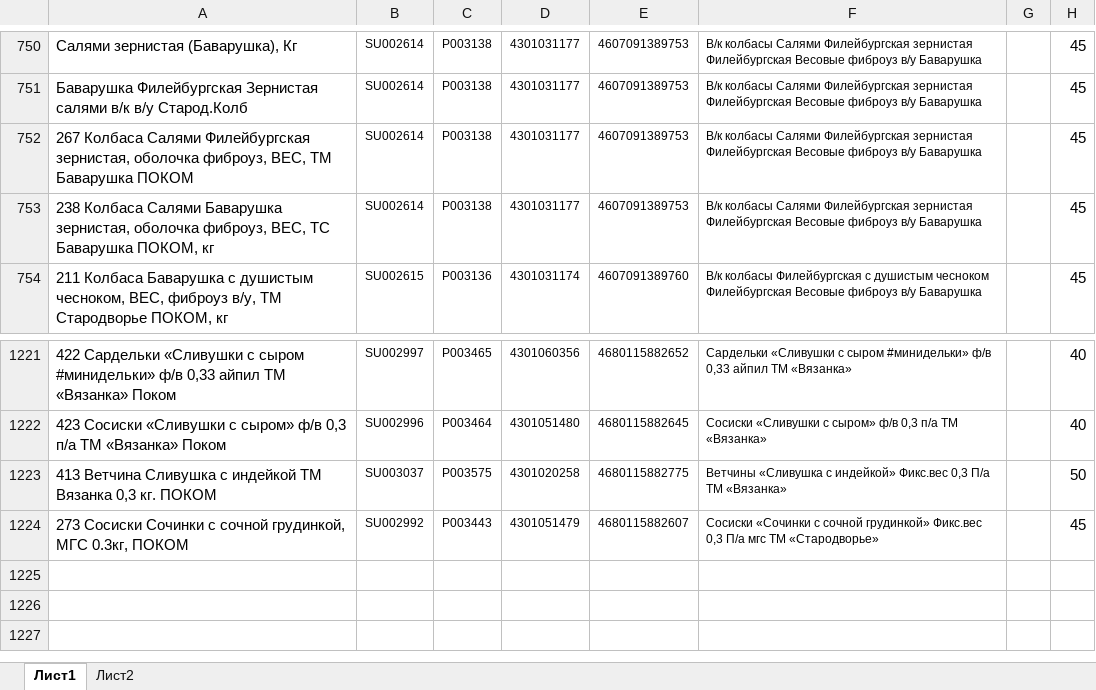
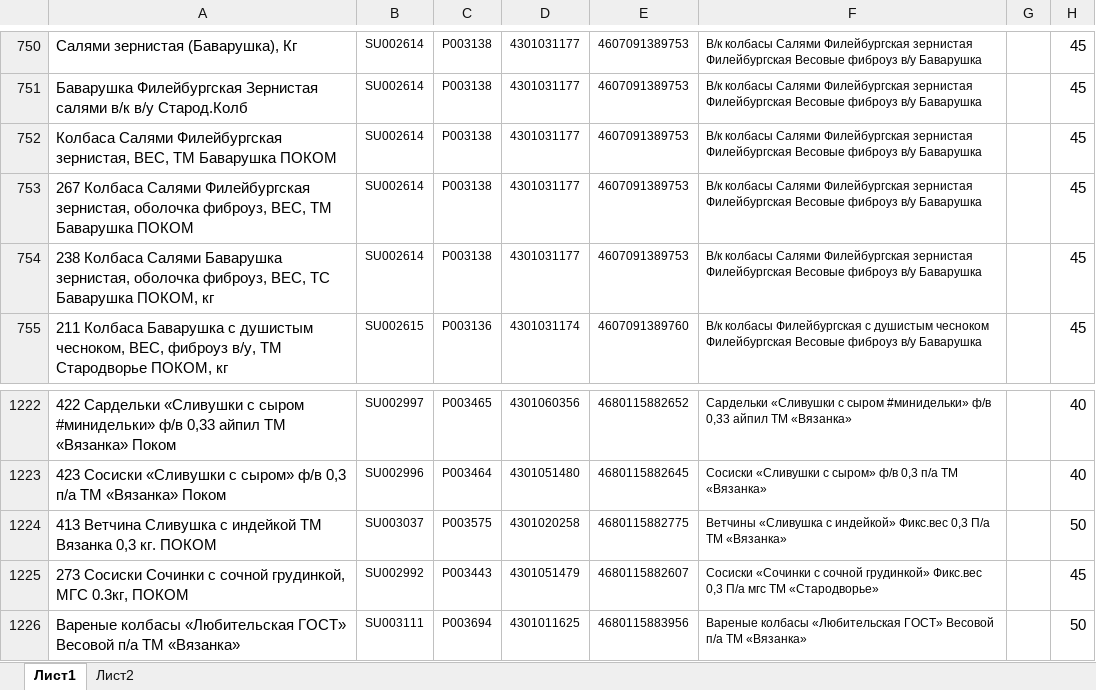
Before and after one commit to Fejanin/pokom_ki, an Excel workbook: moduls/1С.xlsx, sheet Лист1, drawn as a sheet; only a part is shown, gaps mark what is left out; values as stored, in another font and other column widths than the file's, no borders; the diff names each change by its address in the sheet, - before the commit and + after, or states it on an @@ line.

```diff
--- a/moduls/1С.xlsx (sheet Лист1)
+++ b/moduls/1С.xlsx (sheet Лист1)
+row 752: Колбаса Салями Филейбургская зернистая, ВЕС, ТМ Баварушка ПОКОМ | SU002614 | P003138 | 4301031177 | 4607091389753 | В/к колбасы Салями Филейбургская зернистая Филейбургская Весовые фиброуз в/у Баварушка |  | 45
+row 1226: Вареные колбасы «Любительская ГОСТ» Весовой п/а ТМ «Вязанка» | SU003111 | P003694 | 4301011625 | 4680115883956 | Вареные колбасы «Любительская ГОСТ» Весовой п/а ТМ «Вязанка» |  | 50
```
Also changed, not shown: formulas that keep their value, moduls/old_CKU.xlsx, 9 other files.
